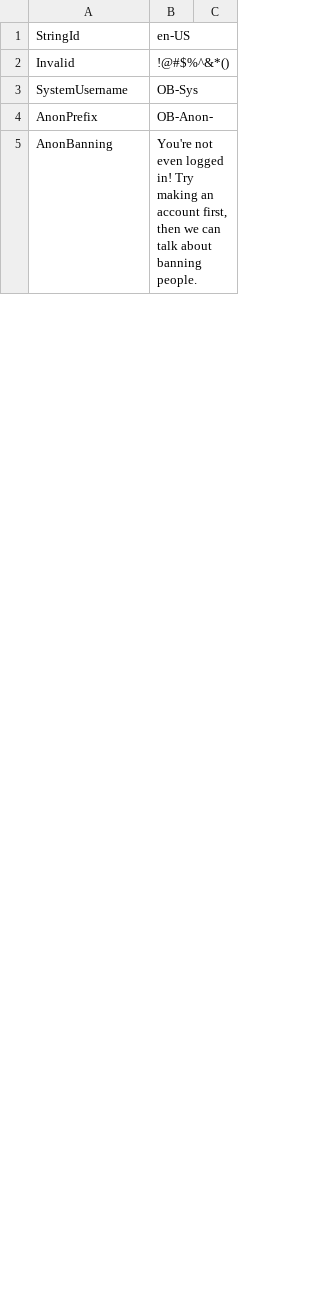
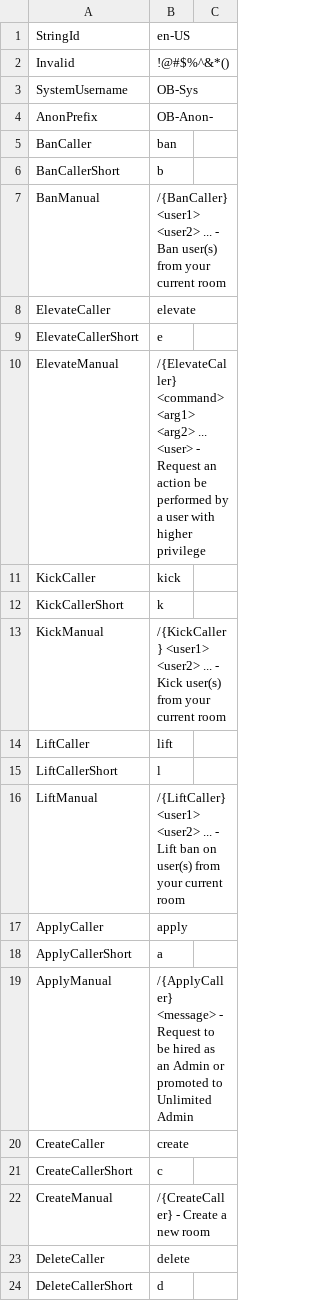
Before and after one commit to KenjiTakahashi-Rial/OBChat, a CSV file: OBChat/OB/strings/strings.csv, drawn as a sheet; only a part is shown; the shorter side is filled out with more unchanged rows; the diff covers the shown part only.

Commit message:
Moved command callers and manual entries to StringId

```diff
--- a/OBChat/OB/strings/strings.csv
+++ b/OBChat/OB/strings/strings.csv
@@ -4 +4,21 @@ SystemUsername,OB-Sys
 AnonPrefix,OB-Anon-
+BanCaller,ban
+BanCallerShort,b
+BanManual,/{BanCaller} <user1> <user2> ... - Ban user(s) from your current room
+ElevateCaller,elevate
+ElevateCallerShort,e
+ElevateManual,/{ElevateCaller} <command> <arg1> <arg2> ... <user> - Request an action be performed by a user with higher privilege
+KickCaller,kick
+KickCallerShort,k
+KickManual,/{KickCaller} <user1> <user2> ... - Kick user(s) from your current room
+LiftCaller,lift
+LiftCallerShort,l
+LiftManual,/{LiftCaller} <user1> <user2> ... - Lift ban on user(s) from your current room
+ApplyCaller,apply
+ApplyCallerShort,a
+ApplyManual,/{ApplyCaller} <message> - Request to be hired as an Admin or promoted to Unlimited Admin
+CreateCaller,create
+CreateCallerShort,c
+CreateManual,/{CreateCaller} - Create a new room
+DeleteCaller,delete
+DeleteCallerShort,d
```
Also changed, not shown: 13 added rows and 22 edited cells elsewhere in this file, 13 other files.
